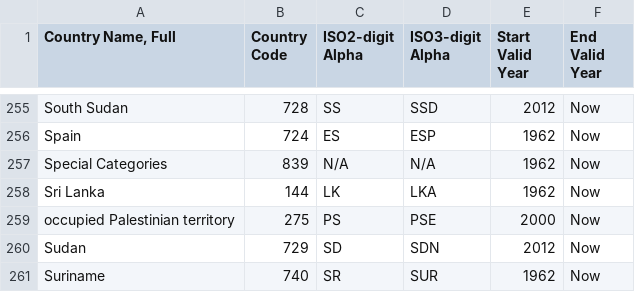
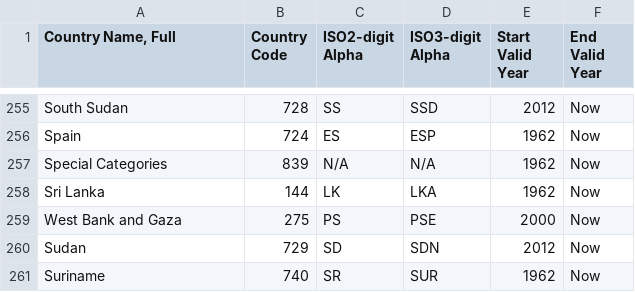
Before and after one commit to DrStriky/Corona, a CSV file: data/Comtrade Country Code and ISO list.csv, drawn as a sheet; only a part is shown, gaps mark what is left out.

```diff
--- a/data/Comtrade Country Code and ISO list.csv
+++ b/data/Comtrade Country Code and ISO list.csv
@@ -258,3 +258,3 @@ Special Categories,839,N/A,N/A,1962,Now
 Sri Lanka,144,LK,LKA,1962,Now
-occupied Palestinian territory,275,PS,PSE,2000,Now
+West Bank and Gaza,275,PS,PSE,2000,Now
 Sudan,729,SD,SDN,2012,Now
```
Also changed, not shown: data/CSSEGISandData/time_series_covid19_confirmed_global.csv, data/CSSEGISandData/time_series_covid19_deaths_global.csv, 1 other file.
